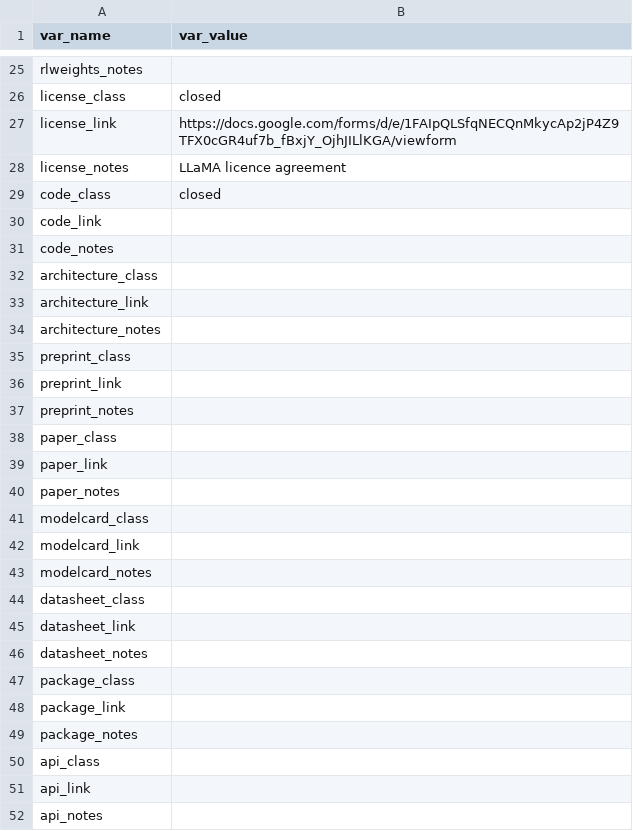
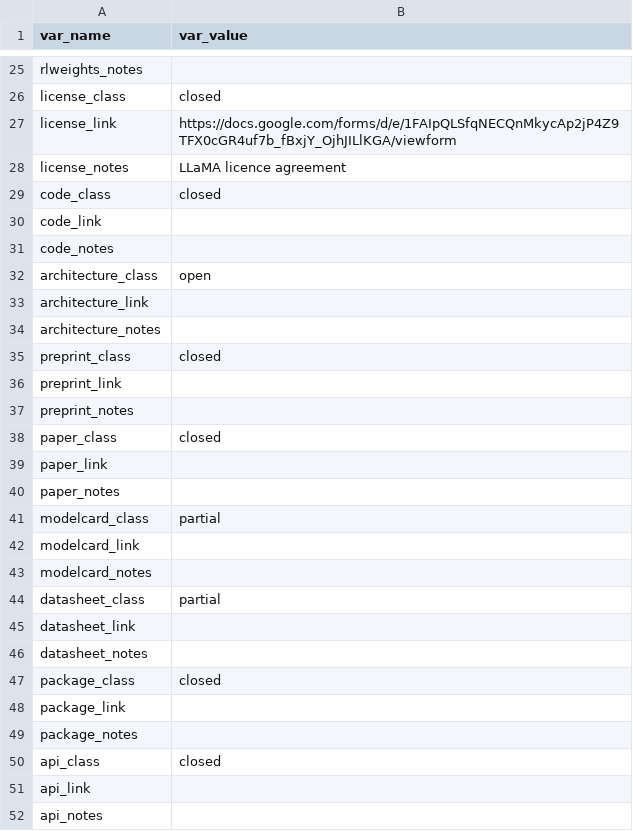
Before and after one commit to opening-up-chatgpt/opening-up-chatgpt.github.io, a CSV file: projects/alpaca.csv, drawn as a sheet; only a part is shown, gaps mark what is left out.

Commit message:
Update alpaca.csv

```diff
--- a/projects/alpaca.csv
+++ b/projects/alpaca.csv
@@ -31,21 +31,21 @@ code_link,""
 code_notes,""
-architecture_class,""
+architecture_class,"open"
 architecture_link,""
 architecture_notes,""
-preprint_class,""
+preprint_class,"closed"
 preprint_link,""
 preprint_notes,""
-paper_class,""
+paper_class,"closed"
 paper_link,""
 paper_notes,""
-modelcard_class,""
+modelcard_class,"partial"
 modelcard_link,""
 modelcard_notes,""
-datasheet_class,""
+datasheet_class,"partial"
 datasheet_link,""
 datasheet_notes,""
-package_class,""
+package_class,"closed"
 package_link,""
 package_notes,""
-api_class,""
+api_class,"closed"
 api_link,""
```
